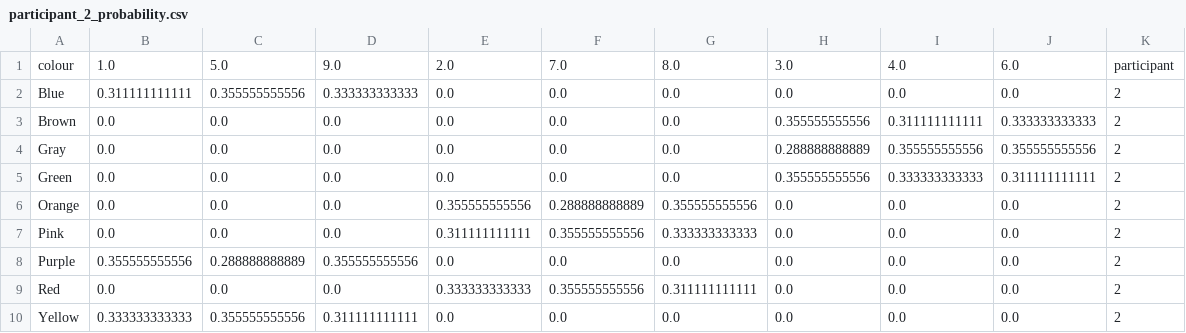
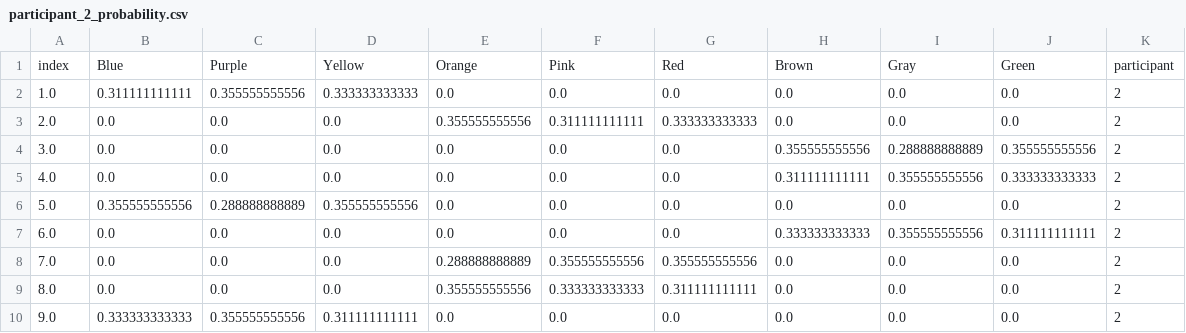
Before and after one commit to FinnLandLab/olive, a CSV file: participants/probabilities/participant_2_probability.csv, drawn as a sheet.

```diff
--- a/participants/probabilities/participant_2_probability.csv
+++ b/participants/probabilities/participant_2_probability.csv
@@ -1,10 +1,10 @@
-colour,1.0,5.0,9.0,2.0,7.0,8.0,3.0,4.0,6.0,participant
-Blue,0.311111111111,0.355555555556,0.333333333333,0.0,0.0,0.0,0.0,0.0,0.0,2
-Brown,0.0,0.0,0.0,0.0,0.0,0.0,0.355555555556,0.311111111111,0.333333333333,2
-Gray,0.0,0.0,0.0,0.0,0.0,0.0,0.288888888889,0.355555555556,0.355555555556,2
-Green,0.0,0.0,0.0,0.0,0.0,0.0,0.355555555556,0.333333333333,0.311111111111,2
-Orange,0.0,0.0,0.0,0.355555555556,0.288888888889,0.355555555556,0.0,0.0,0.0,2
-Pink,0.0,0.0,0.0,0.311111111111,0.355555555556,0.333333333333,0.0,0.0,0.0,2
-Purple,0.355555555556,0.288888888889,0.355555555556,0.0,0.0,0.0,0.0,0.0,0.0,2
-Red,0.0,0.0,0.0,0.333333333333,0.355555555556,0.311111111111,0.0,0.0,0.0,2
-Yellow,0.333333333333,0.355555555556,0.311111111111,0.0,0.0,0.0,0.0,0.0,0.0,2
+index,Blue,Purple,Yellow,Orange,Pink,Red,Brown,Gray,Green,participant
+1.0,0.311111111111,0.355555555556,0.333333333333,0.0,0.0,0.0,0.0,0.0,0.0,2
+2.0,0.0,0.0,0.0,0.355555555556,0.311111111111,0.333333333333,0.0,0.0,0.0,2
+3.0,0.0,0.0,0.0,0.0,0.0,0.0,0.355555555556,0.288888888889,0.355555555556,2
+4.0,0.0,0.0,0.0,0.0,0.0,0.0,0.311111111111,0.355555555556,0.333333333333,2
+5.0,0.355555555556,0.288888888889,0.355555555556,0.0,0.0,0.0,0.0,0.0,0.0,2
+6.0,0.0,0.0,0.0,0.0,0.0,0.0,0.333333333333,0.355555555556,0.311111111111,2
+7.0,0.0,0.0,0.0,0.288888888889,0.355555555556,0.355555555556,0.0,0.0,0.0,2
+8.0,0.0,0.0,0.0,0.355555555556,0.333333333333,0.311111111111,0.0,0.0,0.0,2
+9.0,0.333333333333,0.355555555556,0.311111111111,0.0,0.0,0.0,0.0,0.0,0.0,2
```
Also changed, not shown: participants/probabilities/participant_10_probability.csv, participants/probabilities/participant_1_probability.csv, 11 other files.
